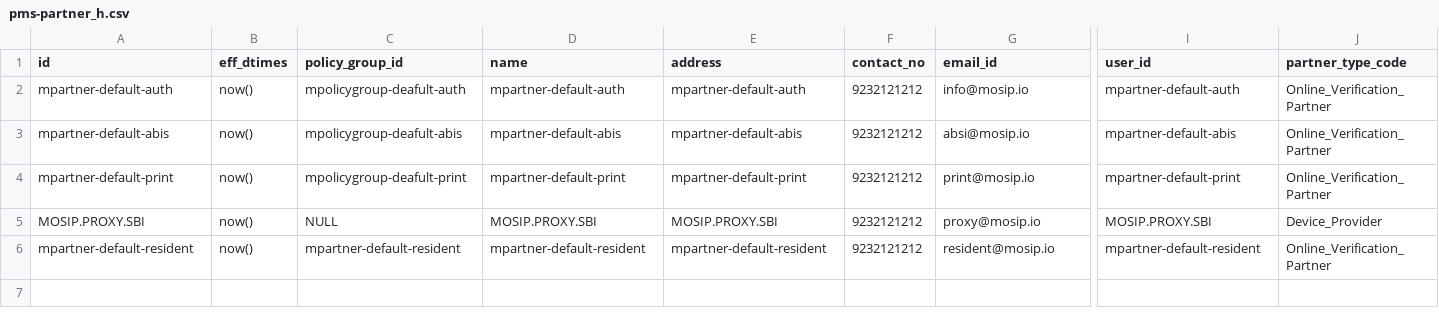
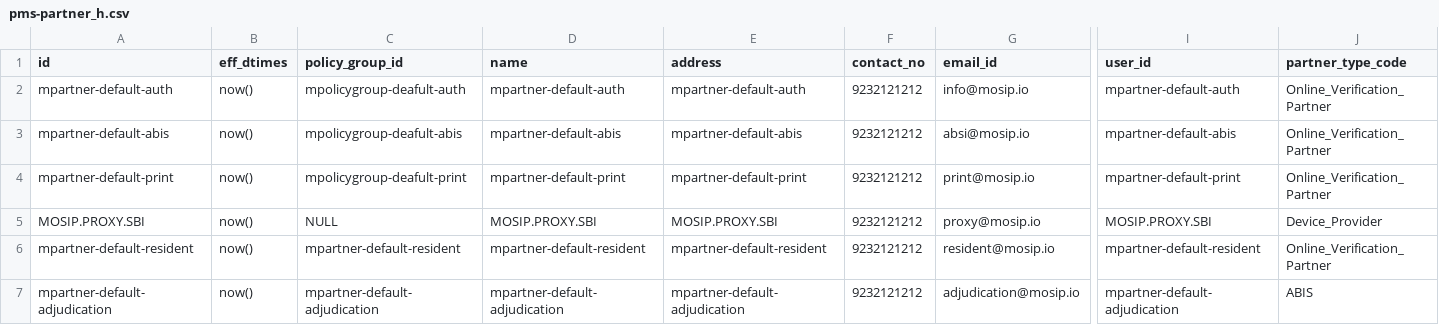
Before and after one commit to mosip/partner-management-services, a CSV file: db_scripts/mosip_pms/dml/pms-partner_h.csv, drawn as a sheet; only a part is shown, gaps mark what is left out; rows hold the shown columns only; the diff names each change by its address in the sheet, - before the commit and + after, or states it on an @@ line.

```diff
--- a/db_scripts/mosip_pms/dml/pms-partner_h.csv
+++ b/db_scripts/mosip_pms/dml/pms-partner_h.csv
+row 7: mpartner-default-adjudication | now() | mpartner-default-adjudication | mpartner-default-adjudication | mpartner-default-adjudication | 9232121212 | adjudication@mosip.io | mpartner-default-adjudication | ABIS
```
Also changed, not shown: db_scripts/mosip_pms/dml/pms-auth_policy.csv, db_scripts/mosip_pms/dml/pms-auth_policy_h.csv, 4 other files.
